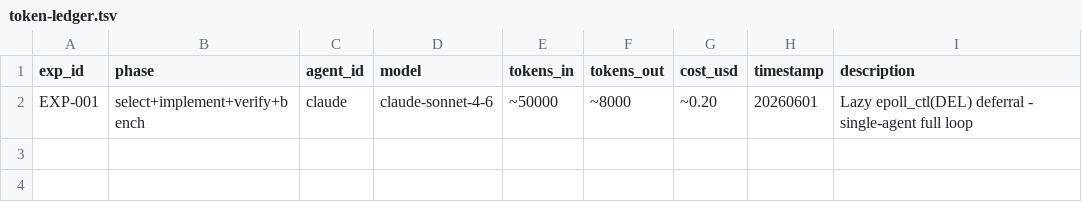
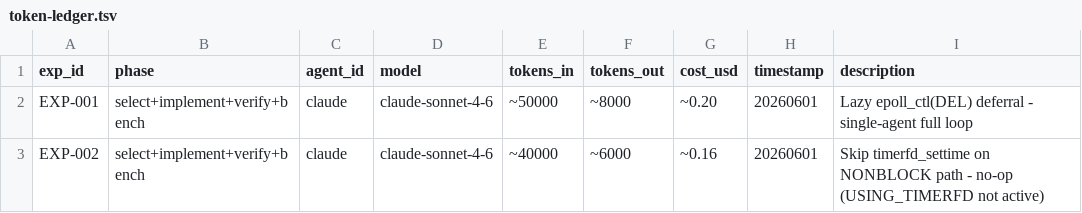
Before and after one commit to redis-performance/libevent-agent-workspace, a TSV file: experiments/token-ledger.tsv, drawn as a sheet; the diff names each change by its address in the sheet, - before the commit and + after, or states it on an @@ line.

```diff
--- a/experiments/token-ledger.tsv
+++ b/experiments/token-ledger.tsv
+row 3: EXP-002 | select+implement+verify+bench | claude | claude-sonnet-4-6 | ~40000 | ~6000 | ~0.16 | 20260601 | Skip timerfd_settime on NONBLOCK path - no-op (USING_TIMERFD not active)
```
Also changed, not shown: 6 other files.
